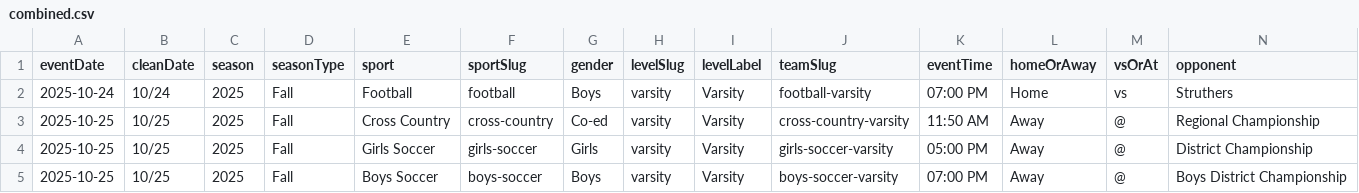
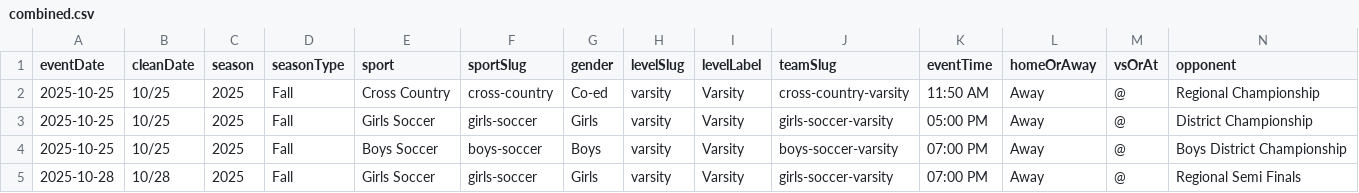
Before and after one commit to nruggieri-poland/schedules, a CSV file: rollups/varsity/combined.csv, drawn as a sheet; only a part is shown; the shorter side is filled out with more unchanged rows; rows hold the shown columns only; the diff names each change by its address in the sheet, - before the commit and + after, or states it on an @@ line.

```diff
--- a/rollups/varsity/combined.csv
+++ b/rollups/varsity/combined.csv
-row 2: 2025-10-24 | 10/24 | 2025 | Fall | Football | football | Boys | varsity | Varsity | football-varsity | 07:00 PM | Home | vs | Struthers
```
Also changed, not shown: teams/football-varsity.csv, 12 other files.
